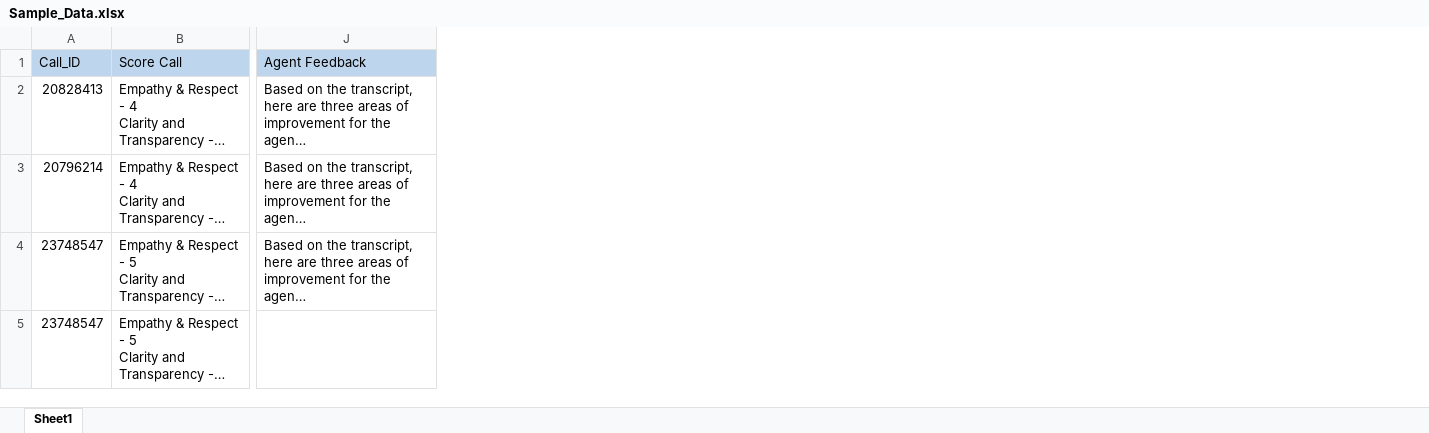
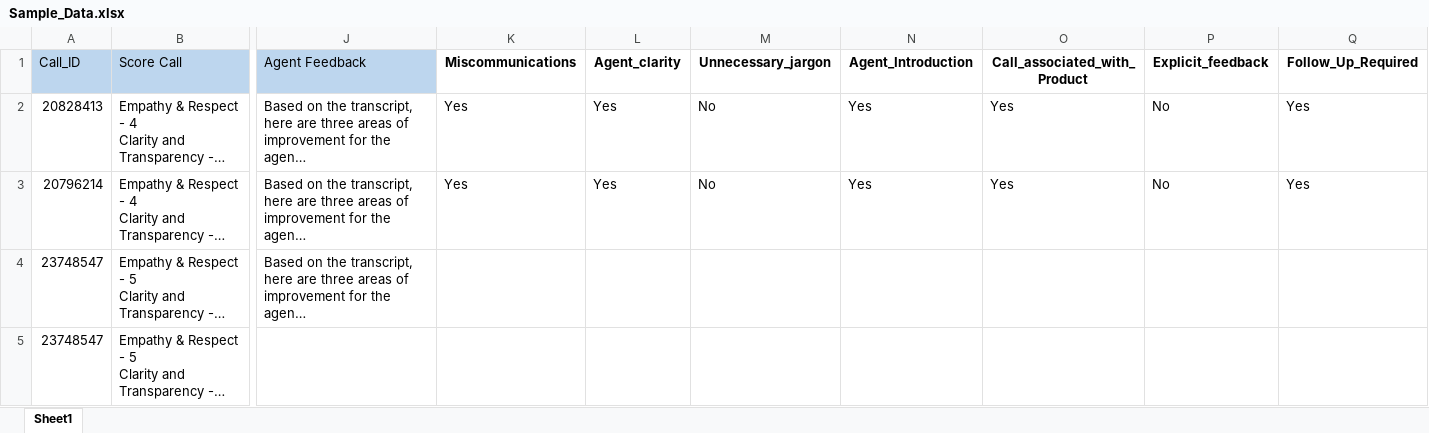
Before and after one commit to harish-nagure/Excel-Data-Viewer, an Excel workbook: public/Sample_Data.xlsx, sheet Sheet1, drawn as a sheet; only a part is shown, gaps mark what is left out; long unchanged cells end in …; values as stored, in another font and other column widths than the file's, no borders; the diff names each change by its address in the sheet, - before the commit and + after, or states it on an @@ line.

Commit message:
Agent Info

```diff
--- a/public/Sample_Data.xlsx (sheet Sheet1)
+++ b/public/Sample_Data.xlsx (sheet Sheet1)
+column K (Miscommunications), rows 2-3: Yes | Yes
+column L (Agent_clarity), rows 2-3: Yes | Yes
+column M (Unnecessary_jargon), rows 2-3: No | No
+column N (Agent_Introduction), rows 2-3: Yes | Yes
+column O (Call_associated_with_Product), rows 2-3: Yes | Yes
+column P (Explicit_feedback), rows 2-3: No | No
+column Q (Follow_Up_Required), rows 2-3: Yes | Yes
```
Also changed, not shown: 4 other files.
